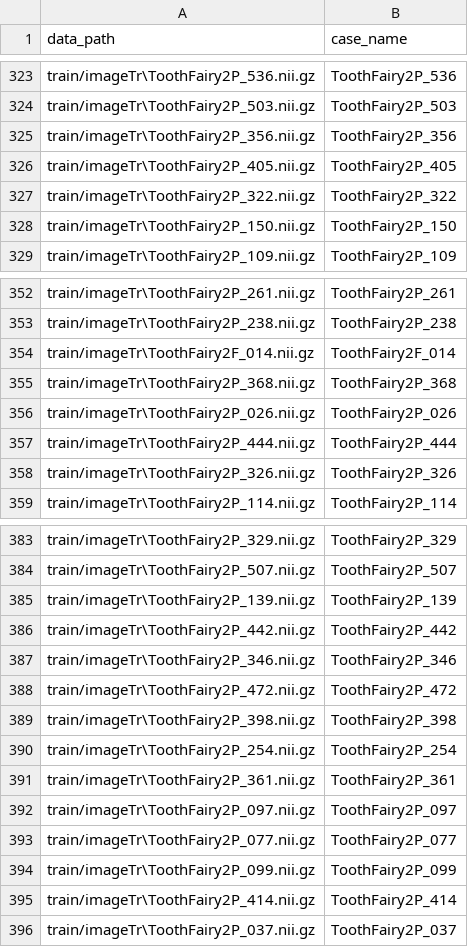
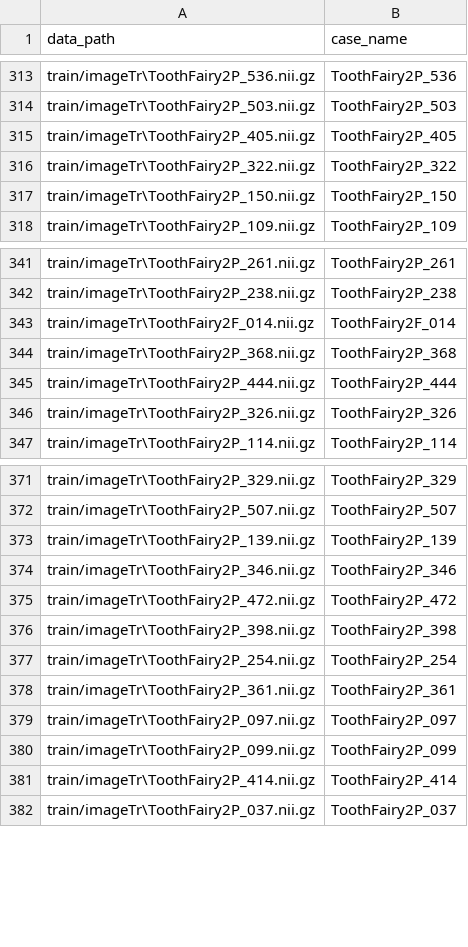
Before and after one commit to ASHENONEzz/SegFormer3D, a CSV file: data/toothfairy_seg/train.csv, drawn as a sheet; only a part is shown, gaps mark what is left out; the diff covers the shown part only; the diff names each change by its address in the sheet, - before the commit and + after, or states it on an @@ line.

Commit message:
update train.csv and validation.csv

```diff
--- a/data/toothfairy_seg/train.csv
+++ b/data/toothfairy_seg/train.csv
-row 325: train/imageTr\ToothFairy2P_356.nii.gz | ToothFairy2P_356
-row 356: train/imageTr\ToothFairy2P_026.nii.gz | ToothFairy2P_026
-row 386: train/imageTr\ToothFairy2P_442.nii.gz | ToothFairy2P_442
-row 393: train/imageTr\ToothFairy2P_077.nii.gz | ToothFairy2P_077
```
Also changed, not shown: 12 removed rows elsewhere in this file, data/toothfairy_seg/validation.csv, 6 other files.
